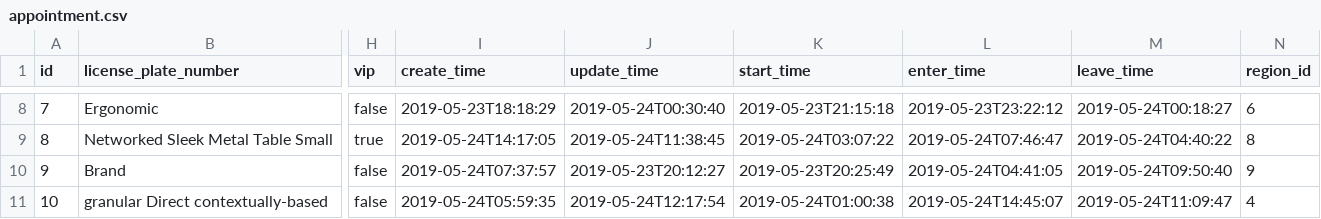
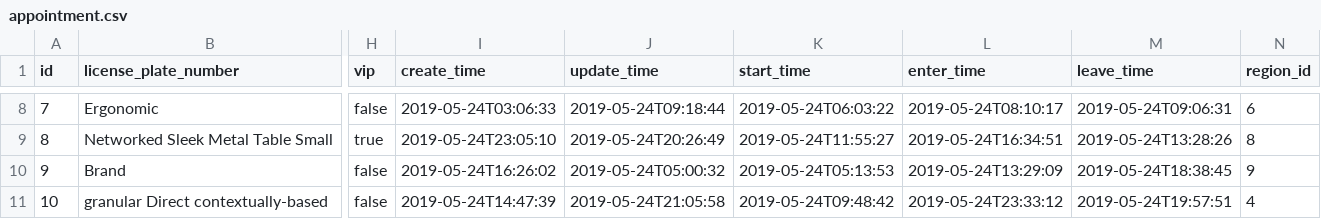
Before and after one commit to Raysmond/hmfy-server, a CSV file: src/main/resources/config/liquibase/data/appointment.csv, drawn as a sheet; only a part is shown, gaps mark what is left out; the diff covers the shown part only; the diff names each change by its address in the sheet, - before the commit and + after, or states it on an @@ line.

```diff
--- a/src/main/resources/config/liquibase/data/appointment.csv
+++ b/src/main/resources/config/liquibase/data/appointment.csv
-I8 (create_time): 2019-05-23T18:18:29
+I8 (create_time): 2019-05-24T03:06:33
-J8 (update_time): 2019-05-24T00:30:40
+J8 (update_time): 2019-05-24T09:18:44
-K8 (start_time): 2019-05-23T21:15:18
+K8 (start_time): 2019-05-24T06:03:22
-L8 (enter_time): 2019-05-23T23:22:12
+L8 (enter_time): 2019-05-24T08:10:17
-M8 (leave_time): 2019-05-24T00:18:27
+M8 (leave_time): 2019-05-24T09:06:31
-I9 (create_time): 2019-05-24T14:17:05
+I9 (create_time): 2019-05-24T23:05:10
-J9 (update_time): 2019-05-24T11:38:45
+J9 (update_time): 2019-05-24T20:26:49
-K9 (start_time): 2019-05-24T03:07:22
+K9 (start_time): 2019-05-24T11:55:27
-L9 (enter_time): 2019-05-24T07:46:47
+L9 (enter_time): 2019-05-24T16:34:51
-M9 (leave_time): 2019-05-24T04:40:22
+M9 (leave_time): 2019-05-24T13:28:26
-I10 (create_time): 2019-05-24T07:37:57
+I10 (create_time): 2019-05-24T16:26:02
-J10 (update_time): 2019-05-23T20:12:27
+J10 (update_time): 2019-05-24T05:00:32
-K10 (start_time): 2019-05-23T20:25:49
+K10 (start_time): 2019-05-24T05:13:53
-L10 (enter_time): 2019-05-24T04:41:05
+L10 (enter_time): 2019-05-24T13:29:09
-M10 (leave_time): 2019-05-24T09:50:40
+M10 (leave_time): 2019-05-24T18:38:45
-I11 (create_time): 2019-05-24T05:59:35
+I11 (create_time): 2019-05-24T14:47:39
-J11 (update_time): 2019-05-24T12:17:54
+J11 (update_time): 2019-05-24T21:05:58
-K11 (start_time): 2019-05-24T01:00:38
+K11 (start_time): 2019-05-24T09:48:42
-L11 (enter_time): 2019-05-24T14:45:07
+L11 (enter_time): 2019-05-24T23:33:12
-M11 (leave_time): 2019-05-24T11:09:47
+M11 (leave_time): 2019-05-24T19:57:51
```
Also changed, not shown: 30 edited cells elsewhere in this file, 11 other files.
